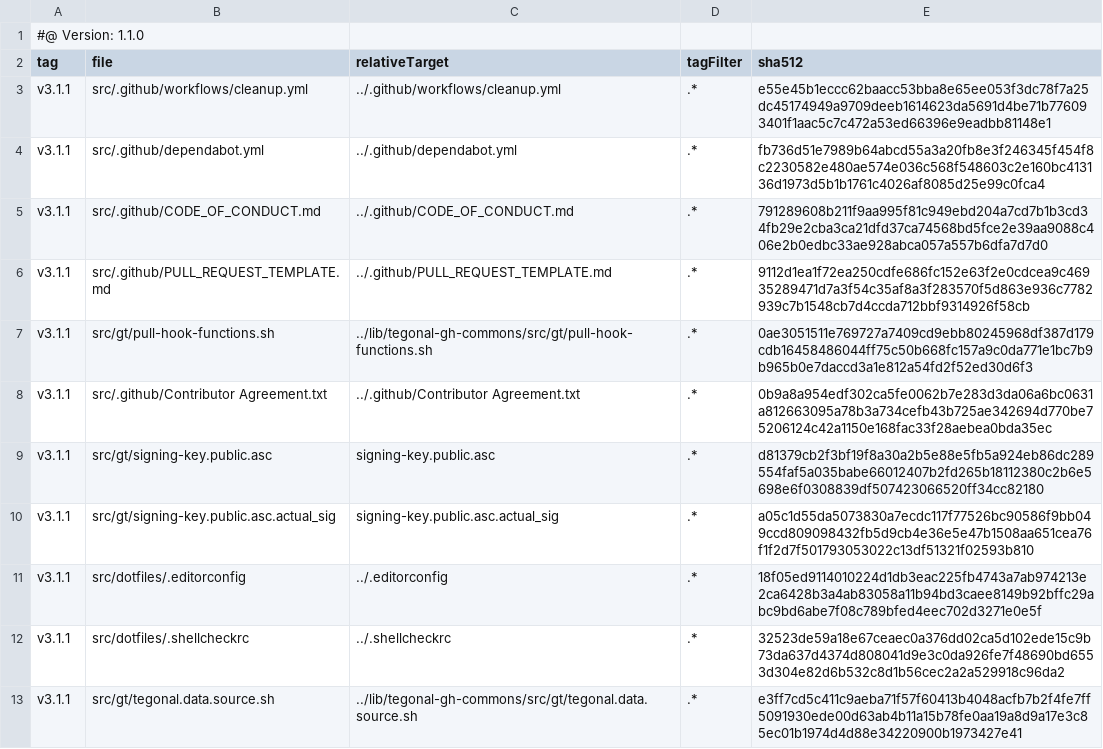
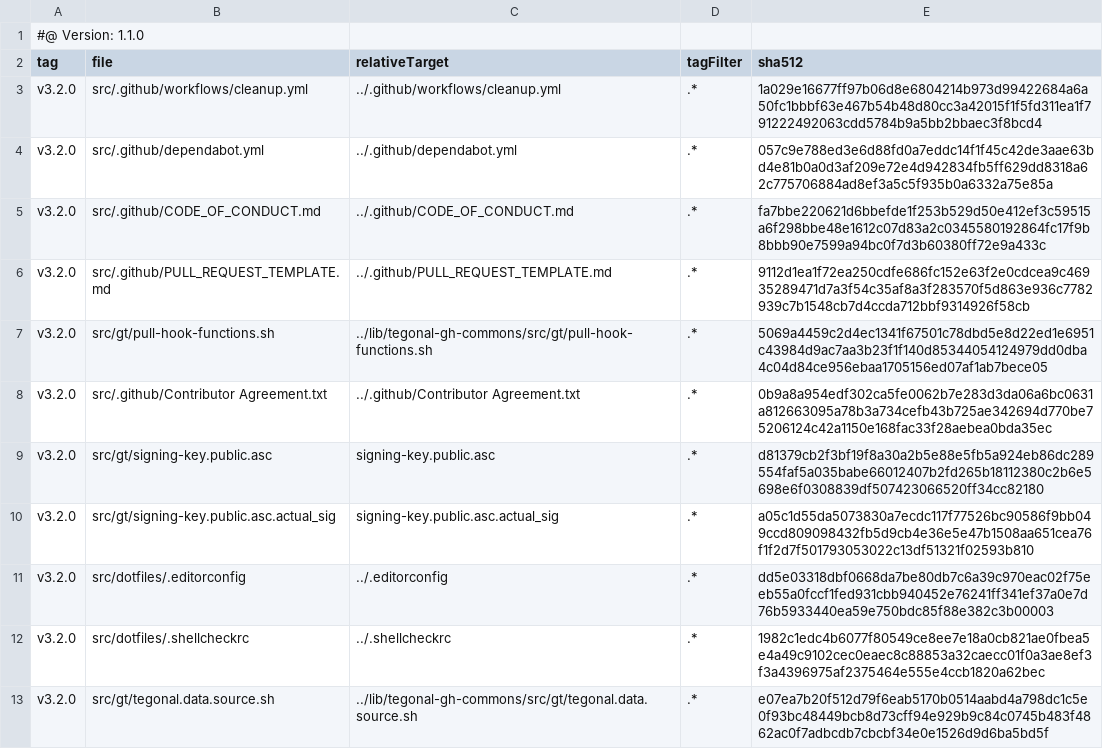
Before and after one commit to tegonal/scripts, a TSV file: .gt/remotes/tegonal-gh-commons/pulled.tsv, drawn as a sheet.

Commit message:
update files of remote tegonal-gh-commons to version v3.2.0 via gt

```diff
--- a/.gt/remotes/tegonal-gh-commons/pulled.tsv
+++ b/.gt/remotes/tegonal-gh-commons/pulled.tsv
@@ -2,12 +2,12 @@
 tag	file	relativeTarget	tagFilter	sha512
-v3.1.1	src/.github/workflows/cleanup.yml	../.github/workflows/cleanup.yml	.*	e55e45b1eccc62baacc53bba8e65ee053f3dc78f7a25dc45174949a9709deeb1614623da5691d4be71b776093401f1aac5c7c472a53ed66396e9eadbb81148e1
-v3.1.1	src/.github/dependabot.yml	../.github/dependabot.yml	.*	fb736d51e7989b64abcd55a3a20fb8e3f246345f454f8c2230582e480ae574e036c568f548603c2e160bc413136d1973d5b1b1761c4026af8085d25e99c0fca4
-v3.1.1	src/.github/CODE_OF_CONDUCT.md	../.github/CODE_OF_CONDUCT.md	.*	791289608b211f9aa995f81c949ebd204a7cd7b1b3cd34fb29e2cba3ca21dfd37ca74568bd5fce2e39aa9088c406e2b0edbc33ae928abca057a557b6dfa7d7d0
-v3.1.1	src/.github/PULL_REQUEST_TEMPLATE.md	../.github/PULL_REQUEST_TEMPLATE.md	.*	9112d1ea1f72ea250cdfe686fc152e63f2e0cdcea9c46935289471d7a3f54c35af8a3f283570f5d863e936c7782939c7b1548cb7d4ccda712bbf9314926f58cb
-v3.1.1	src/gt/pull-hook-functions.sh	../lib/tegonal-gh-commons/src/gt/pull-hook-functions.sh	.*	0ae3051511e769727a7409cd9ebb80245968df387d179cdb16458486044ff75c50b668fc157a9c0da771e1bc7b9b965b0e7daccd3a1e812a54fd2f52ed30d6f3
-v3.1.1	src/.github/Contributor Agreement.txt	../.github/Contributor Agreement.txt	.*	0b9a8a954edf302ca5fe0062b7e283d3da06a6bc0631a812663095a78b3a734cefb43b725ae342694d770be75206124c42a1150e168fac33f28aebea0bda35ec
-v3.1.1	src/gt/signing-key.public.asc	signing-key.public.asc	.*	d81379cb2f3bf19f8a30a2b5e88e5fb5a924eb86dc289554faf5a035babe66012407b2fd265b18112380c2b6e5698e6f0308839df507423066520ff34cc82180
-v3.1.1	src/gt/signing-key.public.asc.actual_sig	signing-key.public.asc.actual_sig	.*	a05c1d55da5073830a7ecdc117f77526bc90586f9bb049ccd809098432fb5d9cb4e36e5e47b1508aa651cea76f1f2d7f501793053022c13df51321f02593b810
-v3.1.1	src/dotfiles/.editorconfig	../.editorconfig	.*	18f05ed9114010224d1db3eac225fb4743a7ab974213e2ca6428b3a4ab83058a11b94bd3caee8149b92bffc29abc9bd6abe7f08c789bfed4eec702d3271e0e5f
-v3.1.1	src/dotfiles/.shellcheckrc	../.shellcheckrc	.*	32523de59a18e67ceaec0a376dd02ca5d102ede15c9b73da637d4374d808041d9e3c0da926fe7f48690bd6553d304e82d6b532c8d1b56cec2a2a529918c96da2
-v3.1.1	src/gt/tegonal.data.source.sh	../lib/tegonal-gh-commons/src/gt/tegonal.data.source.sh	.*	e3ff7cd5c411c9aeba71f57f60413b4048acfb7b2f4fe7ff5091930ede00d63ab4b11a15b78fe0aa19a8d9a17e3c85ec01b1974d4d88e34220900b1973427e41
+v3.2.0	src/.github/workflows/cleanup.yml	../.github/workflows/cleanup.yml	.*	1a029e16677ff97b06d8e6804214b973d99422684a6a50fc1bbbf63e467b54b48d80cc3a42015f1f5fd311ea1f791222492063cdd5784b9a5bb2bbaec3f8bcd4
+v3.2.0	src/.github/dependabot.yml	../.github/dependabot.yml	.*	057c9e788ed3e6d88fd0a7eddc14f1f45c42de3aae63bd4e81b0a0d3af209e72e4d942834fb5ff629dd8318a62c775706884ad8ef3a5c5f935b0a6332a75e85a
+v3.2.0	src/.github/CODE_OF_CONDUCT.md	../.github/CODE_OF_CONDUCT.md	.*	fa7bbe220621d6bbefde1f253b529d50e412ef3c59515a6f298bbe48e1612c07d83a2c0345580192864fc17f9b8bbb90e7599a94bc0f7d3b60380ff72e9a433c
+v3.2.0	src/.github/PULL_REQUEST_TEMPLATE.md	../.github/PULL_REQUEST_TEMPLATE.md	.*	9112d1ea1f72ea250cdfe686fc152e63f2e0cdcea9c46935289471d7a3f54c35af8a3f283570f5d863e936c7782939c7b1548cb7d4ccda712bbf9314926f58cb
+v3.2.0	src/gt/pull-hook-functions.sh	../lib/tegonal-gh-commons/src/gt/pull-hook-functions.sh	.*	5069a4459c2d4ec1341f67501c78dbd5e8d22ed1e6951c43984d9ac7aa3b23f1f140d85344054124979dd0dba4c04d84ce956ebaa1705156ed07af1ab7bece05
+v3.2.0	src/.github/Contributor Agreement.txt	../.github/Contributor Agreement.txt	.*	0b9a8a954edf302ca5fe0062b7e283d3da06a6bc0631a812663095a78b3a734cefb43b725ae342694d770be75206124c42a1150e168fac33f28aebea0bda35ec
+v3.2.0	src/gt/signing-key.public.asc	signing-key.public.asc	.*	d81379cb2f3bf19f8a30a2b5e88e5fb5a924eb86dc289554faf5a035babe66012407b2fd265b18112380c2b6e5698e6f0308839df507423066520ff34cc82180
+v3.2.0	src/gt/signing-key.public.asc.actual_sig	signing-key.public.asc.actual_sig	.*	a05c1d55da5073830a7ecdc117f77526bc90586f9bb049ccd809098432fb5d9cb4e36e5e47b1508aa651cea76f1f2d7f501793053022c13df51321f02593b810
+v3.2.0	src/dotfiles/.editorconfig	../.editorconfig	.*	dd5e03318dbf0668da7be80db7c6a39c970eac02f75eeb55a0fccf1fed931cbb940452e76241ff341ef37a0e7d76b5933440ea59e750bdc85f88e382c3b00003
+v3.2.0	src/dotfiles/.shellcheckrc	../.shellcheckrc	.*	1982c1edc4b6077f80549ce8ee7e18a0cb821ae0fbea5e4a49c9102cec0eaec8c88853a32caecc01f0a3ae8ef3f3a4396975af2375464e555e4ccb1820a62bec
+v3.2.0	src/gt/tegonal.data.source.sh	../lib/tegonal-gh-commons/src/gt/tegonal.data.source.sh	.*	e07ea7b20f512d79f6eab5170b0514aabd4a798dc1c5e0f93bc48449bcb8d73cff94e929b9c84c0745b483f4862ac0f7adbcdb7cbcbf34e0e1526d9d6ba5bd5f
```
Also changed, not shown: 7 other files.
